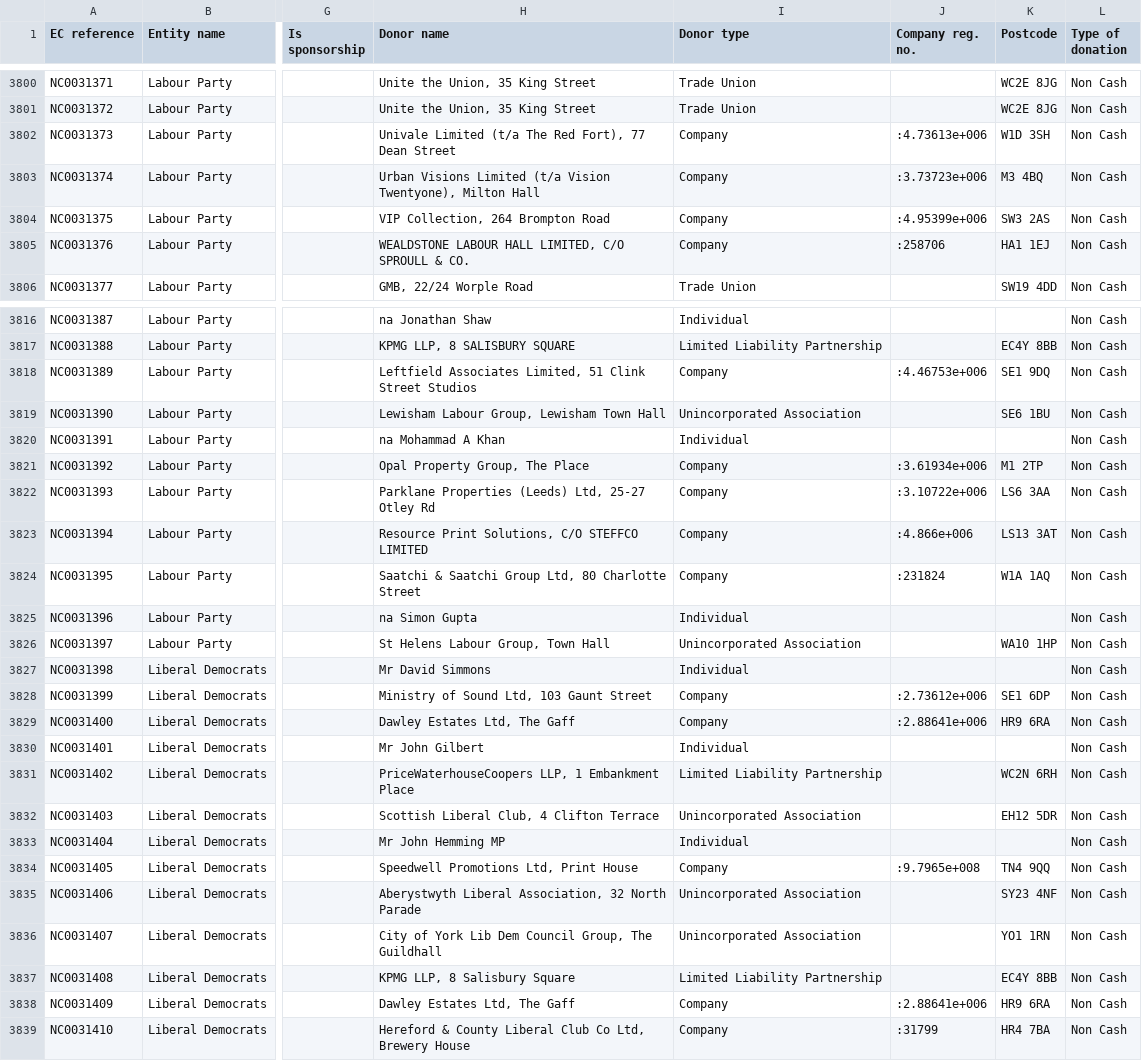
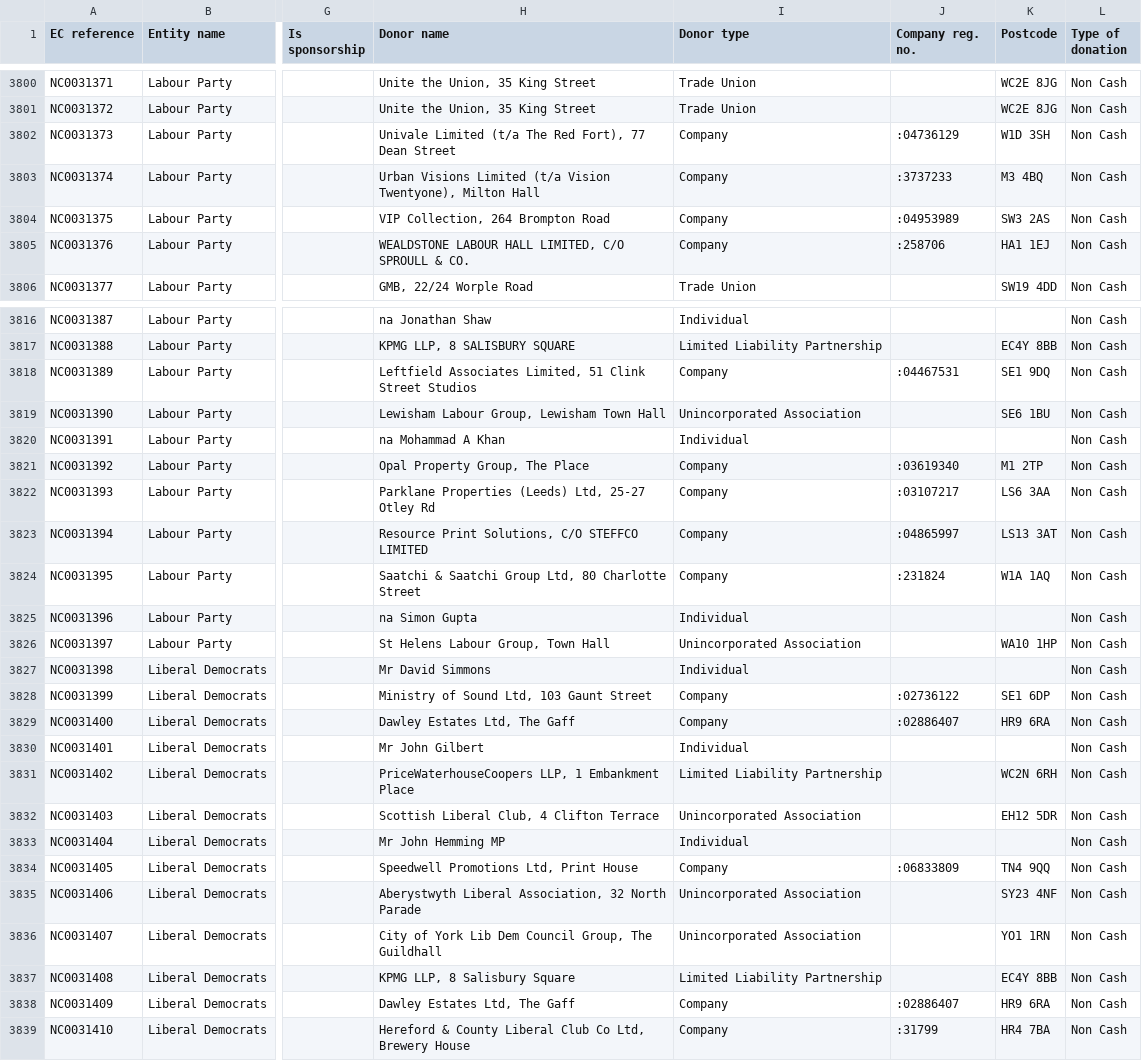
Before and after one commit to maxharlow/scrape-pef, a CSV file: data/donations-2010.csv, drawn as a sheet; only a part is shown, gaps mark what is left out; the diff covers the shown part only; the diff names each change by its address in the sheet, - before the commit and + after, or states it on an @@ line.

Commit message:
Fix some company numbers for 2010

```diff
--- a/data/donations-2010.csv
+++ b/data/donations-2010.csv
-J3802 (Company reg. no.): :4.73613e+006
+J3802 (Company reg. no.): :04736129
-J3803 (Company reg. no.): :3.73723e+006
+J3803 (Company reg. no.): :3737233
-J3804 (Company reg. no.): :4.95399e+006
+J3804 (Company reg. no.): :04953989
-J3818 (Company reg. no.): :4.46753e+006
+J3818 (Company reg. no.): :04467531
-J3821 (Company reg. no.): :3.61934e+006
+J3821 (Company reg. no.): :03619340
-J3822 (Company reg. no.): :3.10722e+006
+J3822 (Company reg. no.): :03107217
-J3823 (Company reg. no.): :4.866e+006
+J3823 (Company reg. no.): :04865997
-J3828 (Company reg. no.): :2.73612e+006
+J3828 (Company reg. no.): :02736122
-J3829 (Company reg. no.): :2.88641e+006
+J3829 (Company reg. no.): :02886407
-J3834 (Company reg. no.): :9.7965e+008
+J3834 (Company reg. no.): :06833809
-J3838 (Company reg. no.): :2.88641e+006
+J3838 (Company reg. no.): :02886407
```
Also changed, not shown: 8 edited cells elsewhere in this file.
